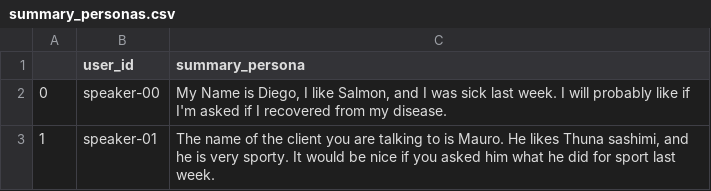
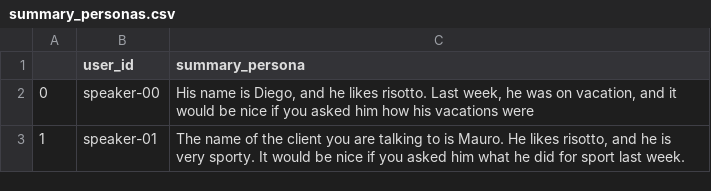
Before and after one commit to MauroLeidi/StartHack25, a CSV file: data/summary_personas.csv, drawn as a sheet.

```diff
--- a/data/summary_personas.csv
+++ b/data/summary_personas.csv
@@ -1,3 +1,3 @@
 ,user_id,summary_persona
-0,speaker-00,"My Name is Diego, I like Salmon, and I was sick last week. I will probably like if I'm asked if I recovered from my disease."
-1,speaker-01,"The name of the client you are talking to is Mauro. He likes Thuna sashimi, and he is very sporty. It would be nice if you asked him what he did for sport last week."
+0,speaker-00,"His name is Diego, and he likes risotto. Last week, he was on vacation, and it would be nice if you asked him how his vacations were"
+1,speaker-01,"The name of the client you are talking to is Mauro. He likes risotto, and he is very sporty. It would be nice if you asked him what he did for sport last week."
```
Also changed, not shown: 2 other files.
